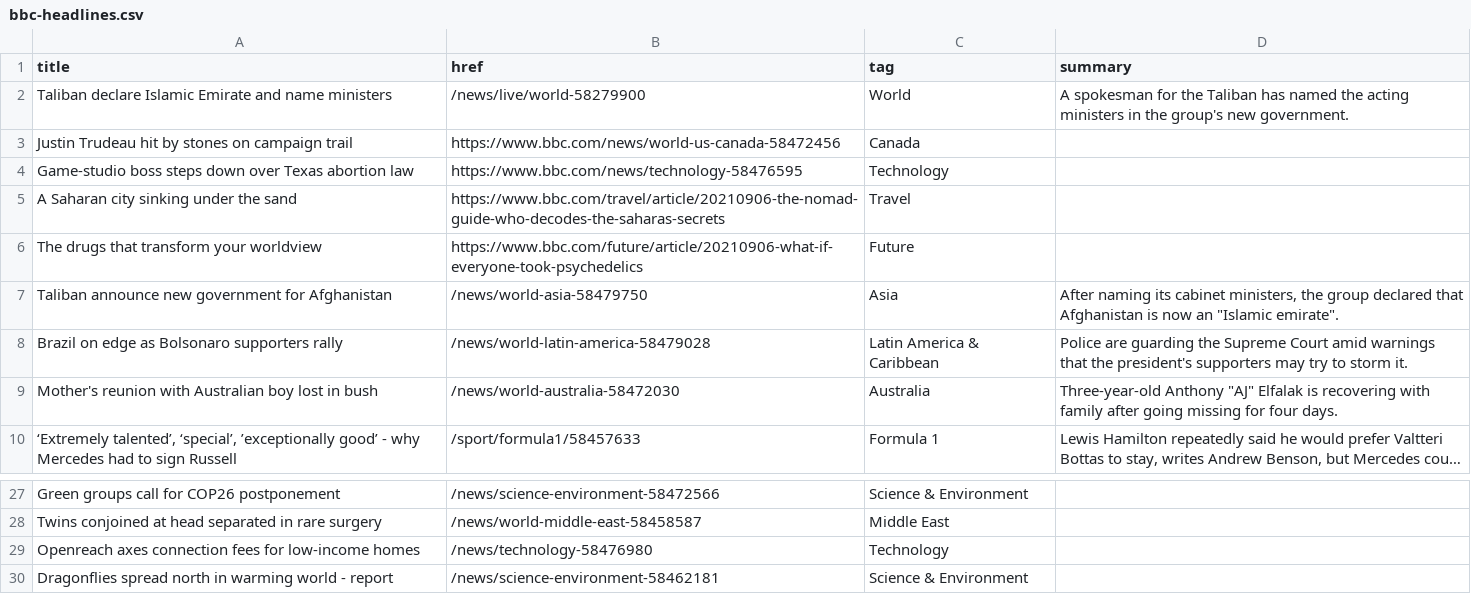
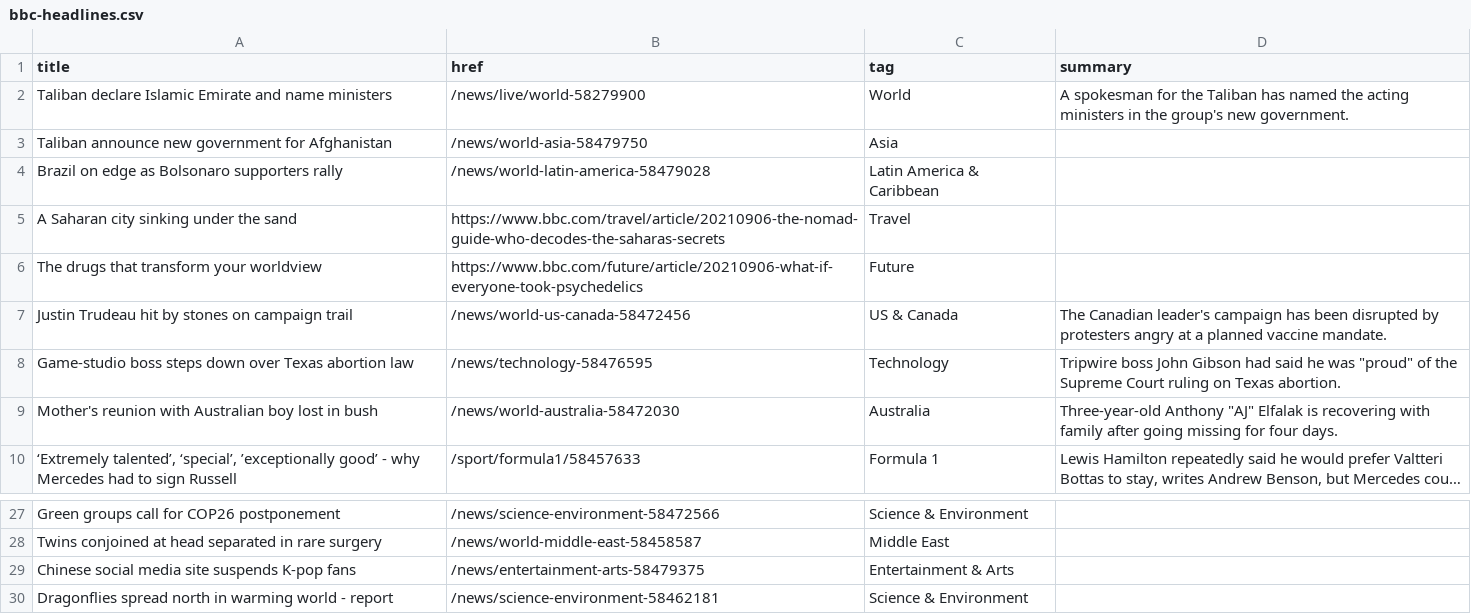
Before and after one commit to jsoma/autoscraper-history, a CSV file: bbc-headlines.csv, drawn as a sheet; only a part is shown, gaps mark what is left out; long unchanged cells end in …; removed rows and columns are numbered as before the commit, all else as after; the diff names each change by its address in the sheet, - before the commit and + after, or states it on an @@ line.

```diff
--- a/bbc-headlines.csv
+++ b/bbc-headlines.csv
-row 3: Justin Trudeau hit by stones on campaign trail | https://www.bbc.com/news/world-us-canada-58472456 | Canada
-row 4: Game-studio boss steps down over Texas abortion law | https://www.bbc.com/news/technology-58476595 | Technology
+row 3: Taliban announce new government for Afghanistan | /news/world-asia-58479750 | Asia
+row 4: Brazil on edge as Bolsonaro supporters rally | /news/world-latin-america-58479028 | Latin America & Caribbean
-row 7: Taliban announce new government for Afghanistan | /news/world-asia-58479750 | Asia | After naming its cabinet ministers, the group declared that Afghanistan is now an "Islamic emirate".
-row 8: Brazil on edge as Bolsonaro supporters rally | /news/world-latin-america-58479028 | Latin America & Caribbean | Police are guarding the Supreme Court amid warnings that the president's supporters may try to storm it.
+row 7: Justin Trudeau hit by stones on campaign trail | /news/world-us-canada-58472456 | US & Canada | The Canadian leader's campaign has been disrupted by protesters angry at a planned vaccine mandate.
+row 8: Game-studio boss steps down over Texas abortion law | /news/technology-58476595 | Technology | Tripwire boss John Gibson had said he was "proud" of the Supreme Court ruling on Texas abortion.
-row 29: Openreach axes connection fees for low-income homes | /news/technology-58476980 | Technology
+row 29: Chinese social media site suspends K-pop fans | /news/entertainment-arts-58479375 | Entertainment & Arts
```
